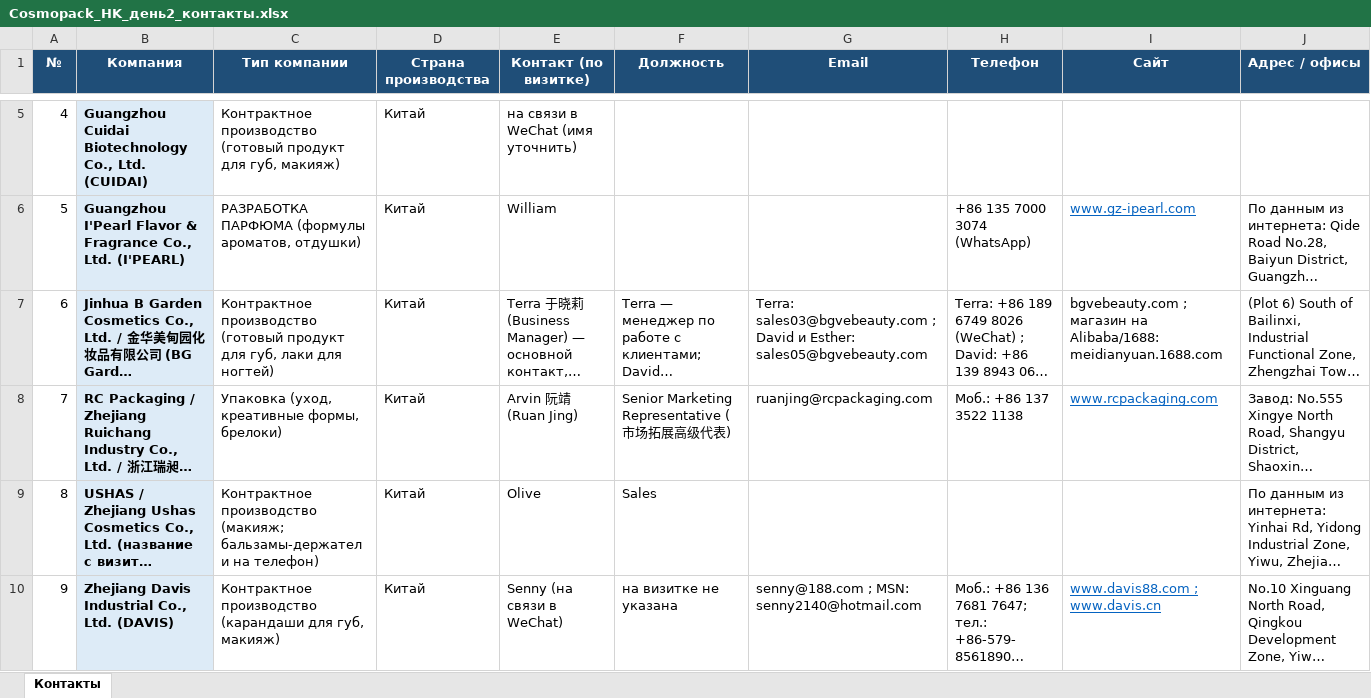
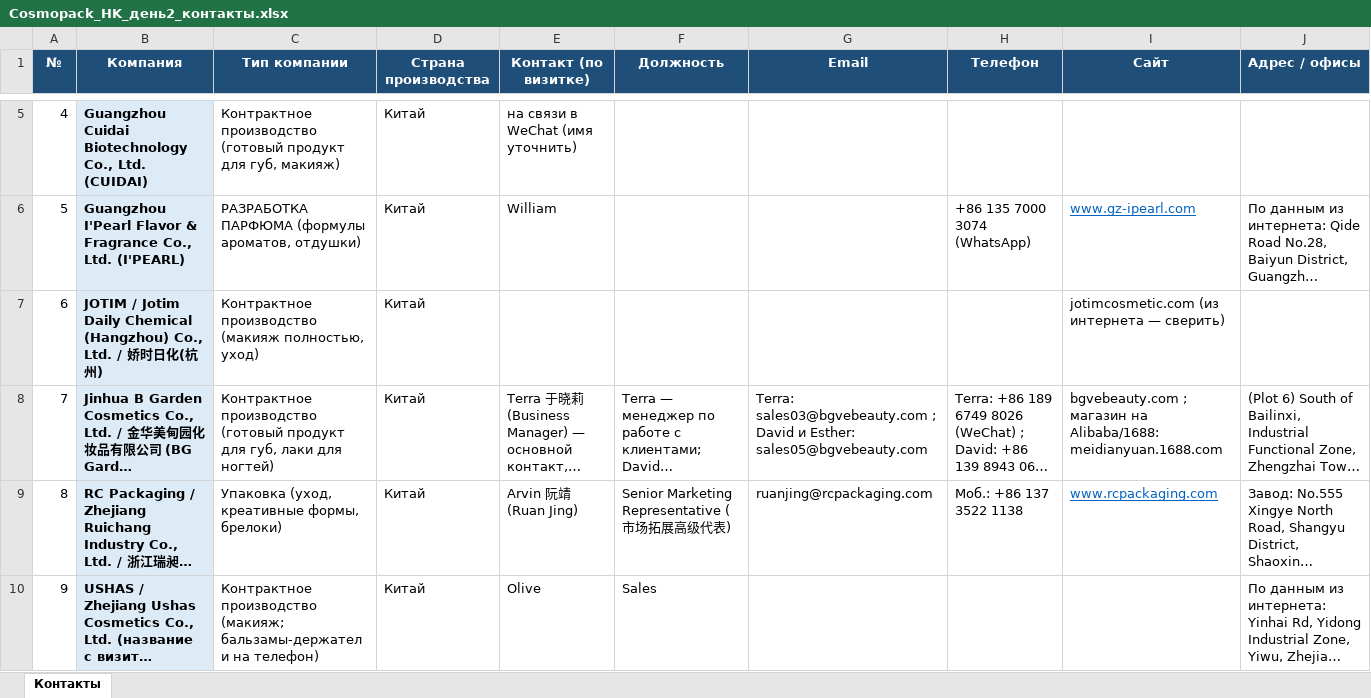
Before and after one commit to alimovpr/Claude, an Excel workbook: cosmopack-hk/day2/Cosmopack_HK_день2_контакты.xlsx, sheet Контакты, drawn as a sheet; only a part is shown, gaps mark what is left out; the shorter side is filled out with more unchanged rows; long unchanged cells end in …; values as stored, in another font and other column widths than the file's, no borders; addresses are those after the commit; the diff names each change by its address in the sheet, - before the commit and + after, or states it on an @@ line.

```diff
--- a/cosmopack-hk/day2/Cosmopack_HK_день2_контакты.xlsx (sheet Контакты)
+++ b/cosmopack-hk/day2/Cosmopack_HK_день2_контакты.xlsx (sheet Контакты)
+row 7: 6 | JOTIM / Jotim Daily Chemical (Hangzhou) Co., Ltd. / 娇时日化(杭州) | Контрактное производство (макияж полностью, уход) | Китай |  |  |  |  | jotimcosmetic.com (из интернета — сверить)
@@ column A (№) renumbered from row 8 down @@
```
Also changed, not shown: cosmopack-hk/contacts.xlsx, cosmopack-hk/day1/Cosmopack_HK_день1_контакты.xlsx, 5 other files.
